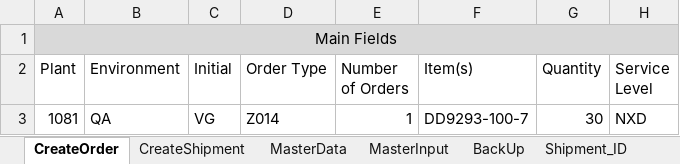
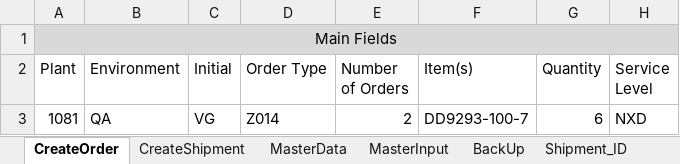
Before and after one commit to Vino0585/Nike, an Excel workbook: J30/Input_files/Outbound_Worksheet.xlsx, sheet CreateOrder, drawn as a sheet; only a part is shown; values as stored, in another font and other column widths than the file's, no borders; the diff names each change by its address in the sheet, - before the commit and + after, or states it on an @@ line.

```diff
--- a/J30/Input_files/Outbound_Worksheet.xlsx (sheet CreateOrder)
+++ b/J30/Input_files/Outbound_Worksheet.xlsx (sheet CreateOrder)
-E3 (Number of Orders): 1
+E3 (Number of Orders): 2
-G3 (Quantity): 30
+G3 (Quantity): 6
```
Also changed, not shown: sheet OriginalOrderInput, sheet Shipment_ID, J30/Input_files/WorkSheet.xlsx, J30/Output_files/ASN_Creation_Report.xlsx, 5 other files.
